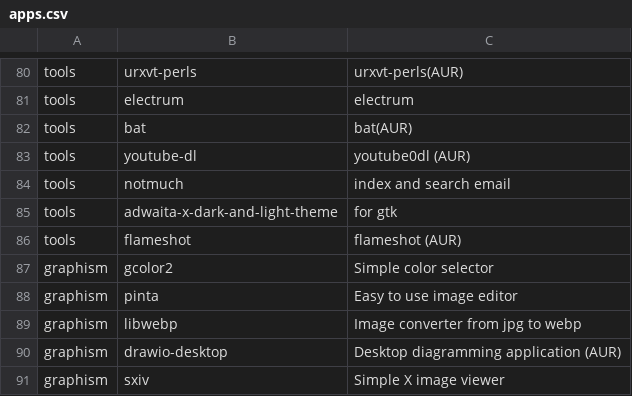
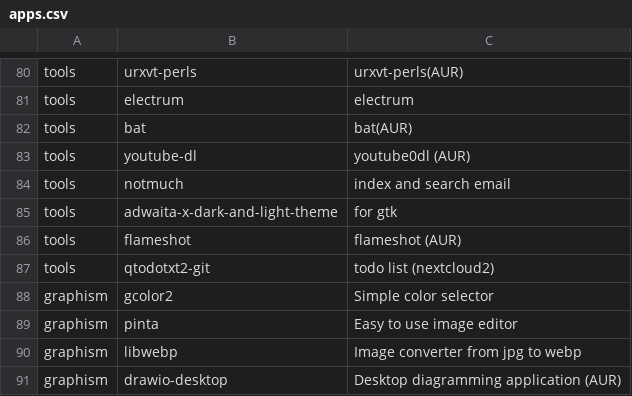
Before and after one commit to bimmerr2019/ArchInstall_new, a CSV file: apps.csv, drawn as a sheet; only a part is shown, gaps mark what is left out; the shorter side is filled out with more unchanged rows.

Commit message:
test

```diff
--- a/apps.csv
+++ b/apps.csv
@@ -86,2 +86,3 @@ tools,adwaita-x-dark-and-light-theme,for gtk
 tools,flameshot,flameshot (AUR)
+tools,qtodotxt2-git,todo list (nextcloud2)
 graphism,gcolor2,Simple color selector
```
